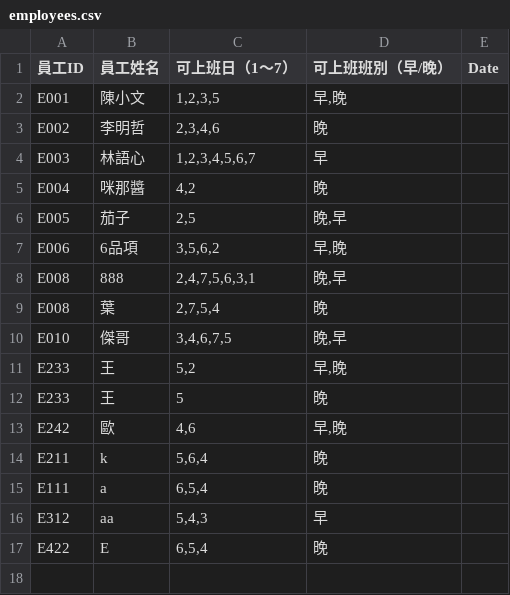
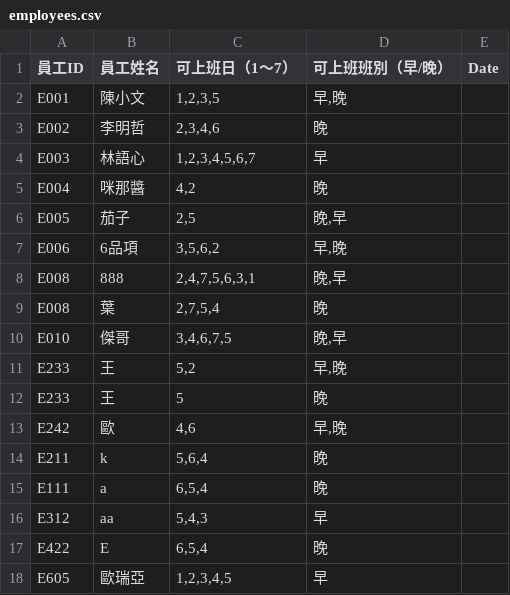
Before and after one commit to wwwcxwhywhy/Scheduling, a CSV file: employees.csv, drawn as a sheet.

Commit message:
新增員工資料

```diff
--- a/employees.csv
+++ b/employees.csv
@@ -17 +17,2 @@ E312,aa,"5,4,3",早,
 E422,E,"6,5,4",晚,
+E605,歐瑞亞,"1,2,3,4,5",早,
```
